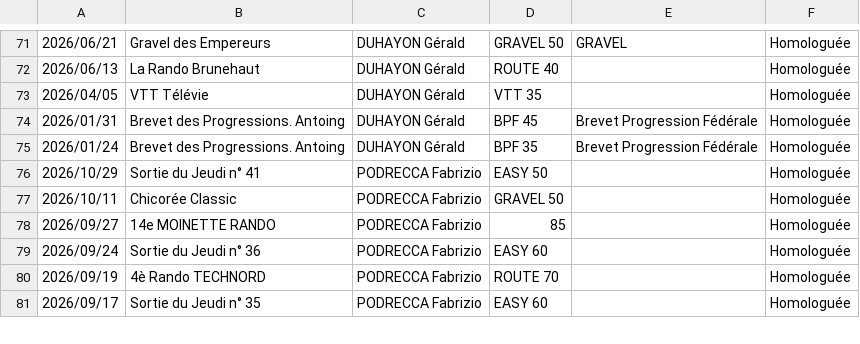
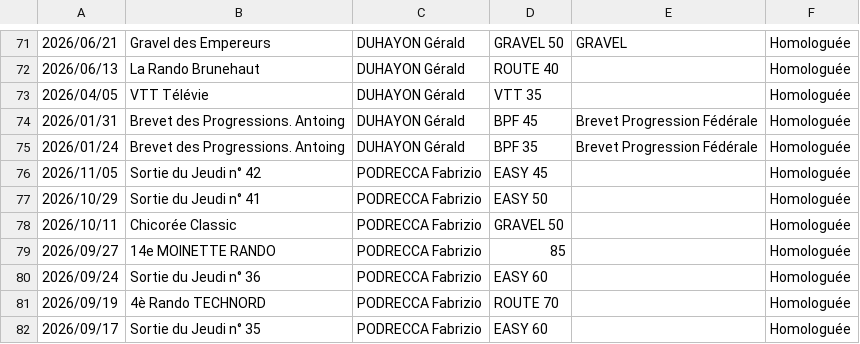
Before and after one commit to FabriziodelaRusta/Input_files, a CSV file: participations/RPA_participations_2026.csv, drawn as a sheet; only a part is shown, gaps mark what is left out; the diff names each change by its address in the sheet, - before the commit and + after, or states it on an @@ line.

Commit message:
update data

```diff
--- a/participations/RPA_participations_2026.csv
+++ b/participations/RPA_participations_2026.csv
+row 76: 2026/11/05 | Sortie du Jeudi n° 42 | PODRECCA Fabrizio | EASY 45 |  | Homologuée
```
